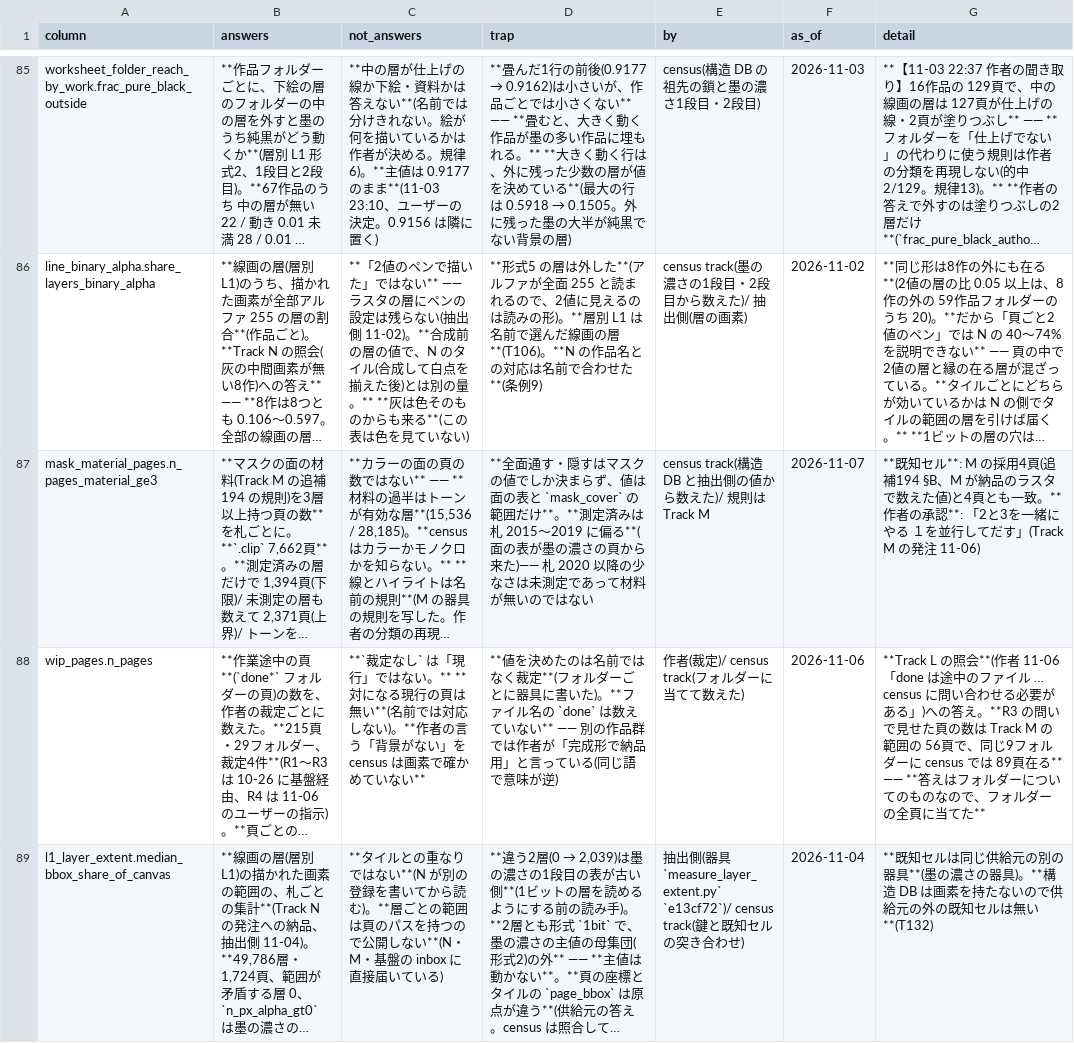
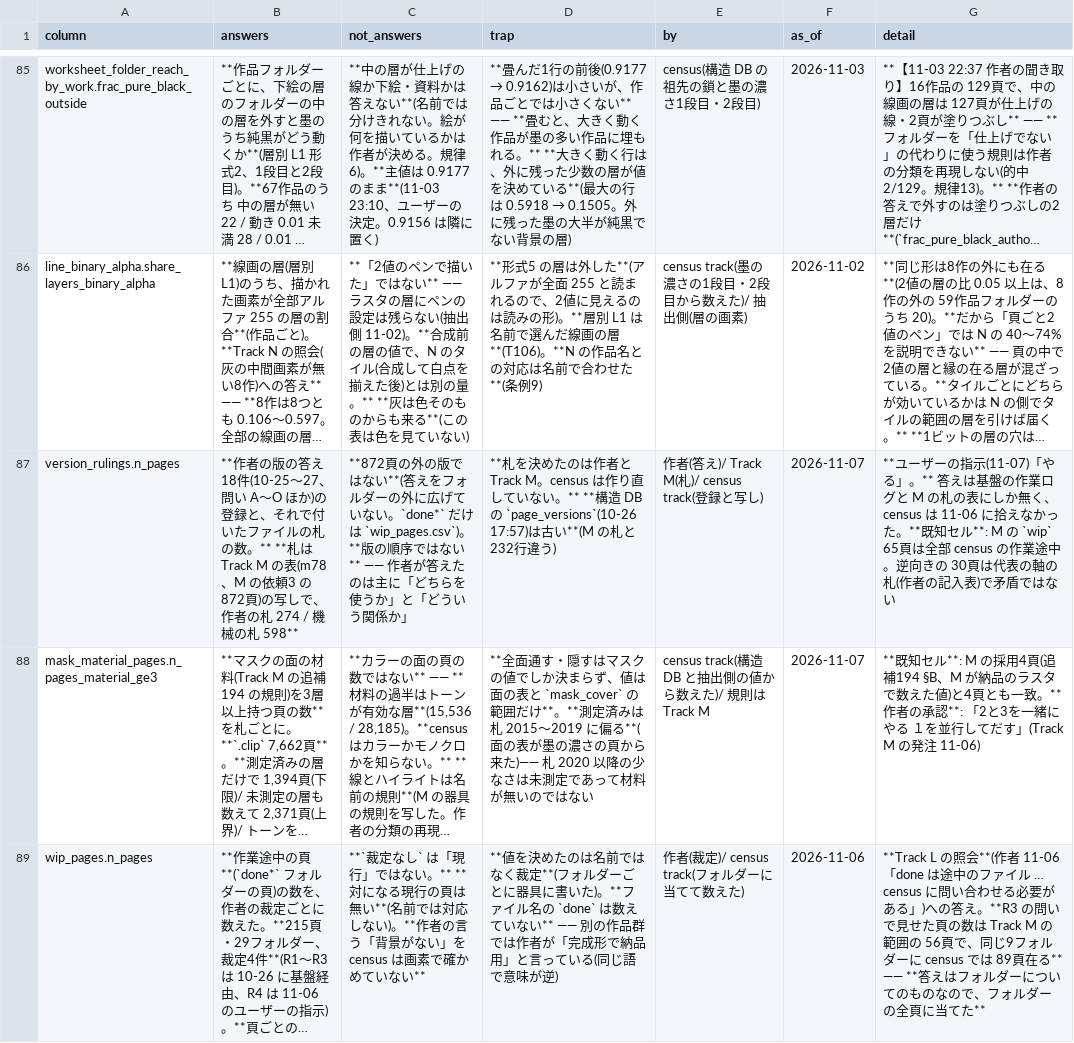
Before and after one commit to kuromook/gen_lineart, a CSV file: census/caveats.csv, drawn as a sheet; only a part is shown, gaps mark what is left out; the shorter side is filled out with more unchanged rows; long unchanged cells end in …; the diff names each change by its address in the sheet, - before the commit and + after, or states it on an @@ line.

```diff
--- a/census/caveats.csv
+++ b/census/caveats.csv
+row 87: version_rulings.n_pages | **作者の版の答え 18件(10-25〜27、問い A〜O ほか)の登録と、それで付いたファイルの札の数。** **札は Track M の表(m78、M の依頼3 の 872頁)の写しで、作者の札 274 / 機械の札 598** | **872頁の外の版ではない**(答えをフォルダーの外に広げていない。`done*` だけは `wip_pages.csv`)。**版の順序ではない** —— 作者が答えたのは主に「どちらを使うか」と「どういう関係か」 | **札を決めたのは作者と Track M。census は作り直していない。** **構造 DB の `page_versions`(10-26 17:57)は古い**(M の札と 232行違う) | 作者(答え)/ Track M(札)/ census track(登録と写し) | 2026-11-07 | **ユーザーの指示(11-07)「やる」。** 答えは基盤の作業ログと M の札の表にしか無く、census は 11-06 に拾えなかった。**既知セル**: M の `wip` 65頁は全部 census の作業途中。逆向きの 30頁は代表の軸の札(作者の記入表)で矛盾ではない
```
Also changed, not shown: census/provenance.csv, 8 other files.
